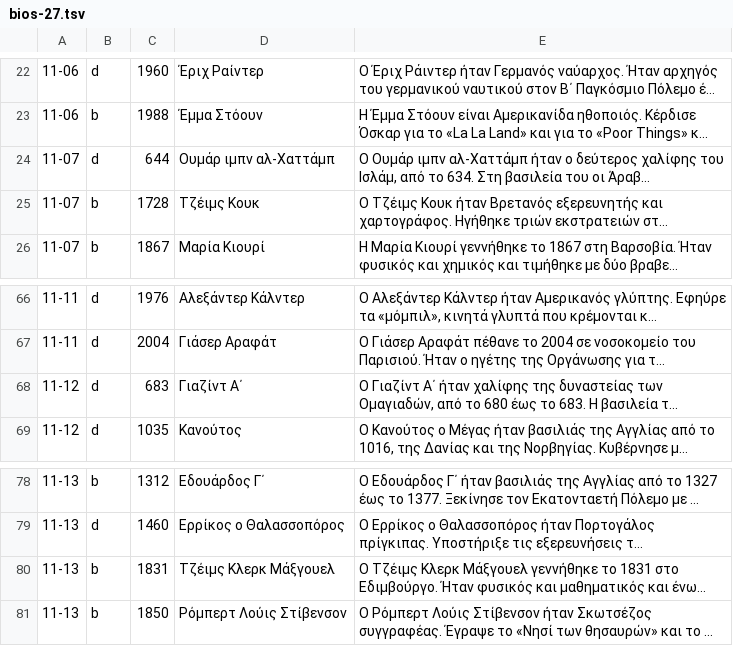
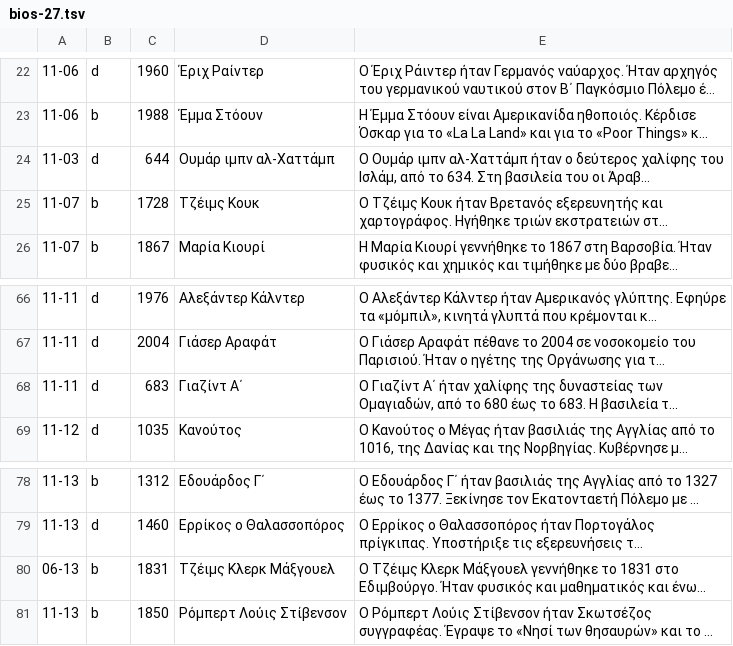
Before and after one commit to gs-applabs/san-shmera, a TSV file: data/bios/bios-27.tsv, drawn as a sheet; only a part is shown, gaps mark what is left out; long unchanged cells end in …; the diff names each change by its address in the sheet, - before the commit and + after, or states it on an @@ line.

```diff
--- a/data/bios/bios-27.tsv
+++ b/data/bios/bios-27.tsv
-A24: 11-07
+A24: 11-03
-A68: 11-12
+A68: 11-11
-A80: 11-13
+A80: 06-13
```
Also changed, not shown: data/bios/bios-25.tsv, data/bios/bios-31.tsv, 7 other files.
